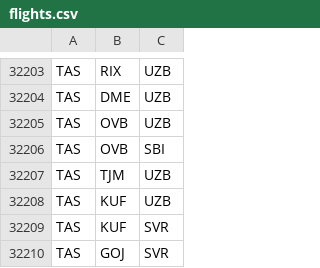
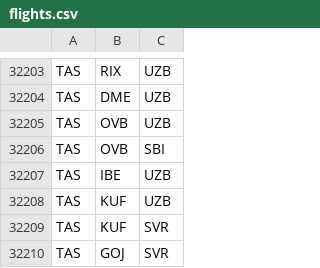
Before and after one commit to duardoliveiras/flight-path, a CSV file: dataset/original/flights.csv, drawn as a sheet; only a part is shown, gaps mark what is left out.

```diff
--- a/dataset/original/flights.csv
+++ b/dataset/original/flights.csv
@@ -32206,3 +32206,3 @@ TAS,OVB,UZB
 TAS,OVB,SBI
-TAS,TJM,UZB
+TAS,IBE,UZB
 TAS,KUF,UZB
```
Also changed, not shown: 9 other files.
